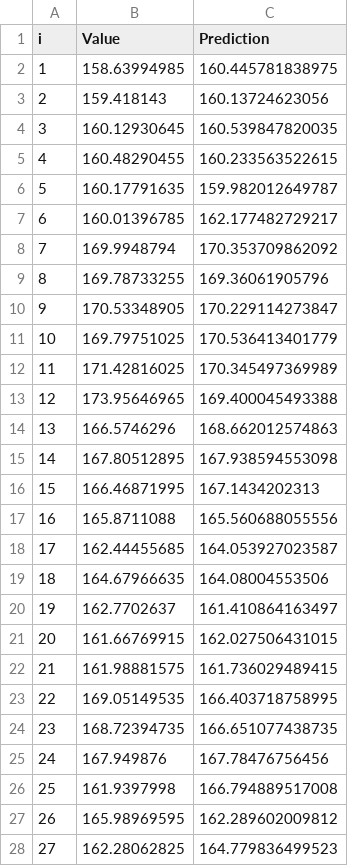
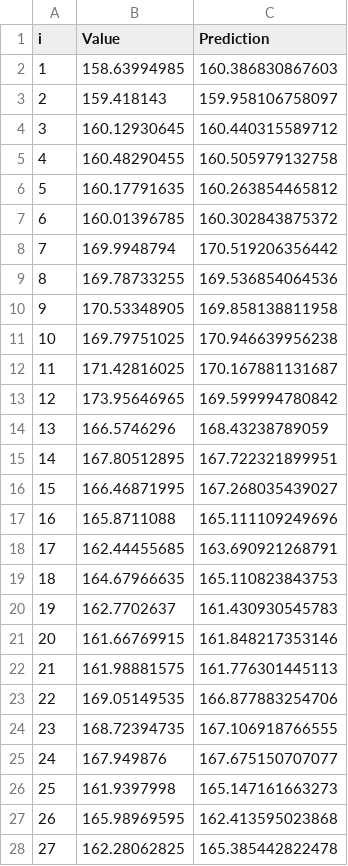
Before and after one commit to Thyra/arabidopsis-boruta, a CSV file: data/results/cv/loocv_genes_top.intensity.fluo.lab.a.mean.csv, drawn as a sheet; only a part is shown; the diff covers the shown part only.

```diff
--- a/data/results/cv/loocv_genes_top.intensity.fluo.lab.a.mean.csv
+++ b/data/results/cv/loocv_genes_top.intensity.fluo.lab.a.mean.csv
@@ -1,28 +1,28 @@
 i,Value,Prediction
-1,158.63994985,160.445781838975
-2,159.418143,160.13724623056
-3,160.12930645,160.539847820035
-4,160.48290455,160.233563522615
-5,160.17791635,159.982012649787
-6,160.01396785,162.177482729217
-7,169.9948794,170.353709862092
-8,169.78733255,169.36061905796
-9,170.53348905,170.229114273847
-10,169.79751025,170.536413401779
-11,171.42816025,170.345497369989
-12,173.95646965,169.400045493388
-13,166.5746296,168.662012574863
-14,167.80512895,167.938594553098
-15,166.46871995,167.1434202313
-16,165.8711088,165.560688055556
-17,162.44455685,164.053927023587
-18,164.67966635,164.08004553506
-19,162.7702637,161.410864163497
-20,161.66769915,162.027506431015
-21,161.98881575,161.736029489415
-22,169.05149535,166.403718758995
-23,168.72394735,166.651077438735
-24,167.949876,167.78476756456
-25,161.9397998,166.794889517008
-26,165.98969595,162.289602009812
-27,162.28062825,164.779836499523
+1,158.63994985,160.386830867603
+2,159.418143,159.958106758097
+3,160.12930645,160.440315589712
+4,160.48290455,160.505979132758
+5,160.17791635,160.263854465812
+6,160.01396785,160.302843875372
+7,169.9948794,170.519206356442
+8,169.78733255,169.536854064536
+9,170.53348905,169.858138811958
+10,169.79751025,170.946639956238
+11,171.42816025,170.167881131687
+12,173.95646965,169.599994780842
+13,166.5746296,168.43238789059
+14,167.80512895,167.722321899951
+15,166.46871995,167.268035439027
+16,165.8711088,165.111109249696
+17,162.44455685,163.690921268791
+18,164.67966635,165.110823843753
+19,162.7702637,161.430930545783
+20,161.66769915,161.848217353146
+21,161.98881575,161.776301445113
+22,169.05149535,166.877883254706
+23,168.72394735,167.106918766555
+24,167.949876,167.675150707077
+25,161.9397998,165.147161663273
+26,165.98969595,162.413595023868
+27,162.28062825,165.385442822478
```
Also changed, not shown: 3 edited cells elsewhere in this file, data/results/cv/loocv_genes_top.geometry.fluo.border.length..px..csv, data/results/cv/loocv_genes_top.geometry.fluo.leaf.length.mean..px..csv, 21 other files.
